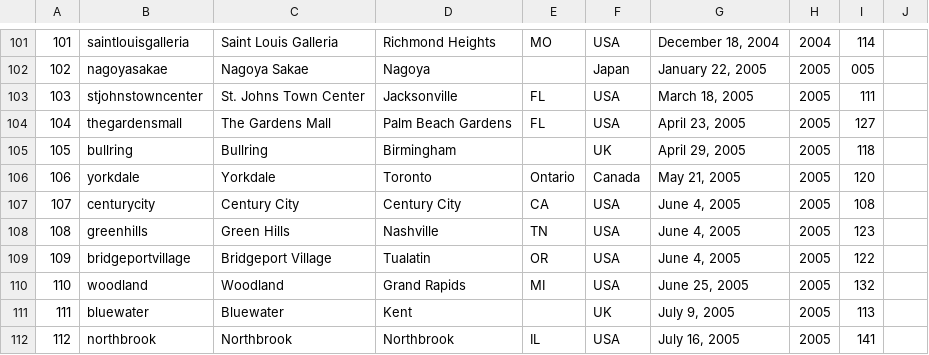
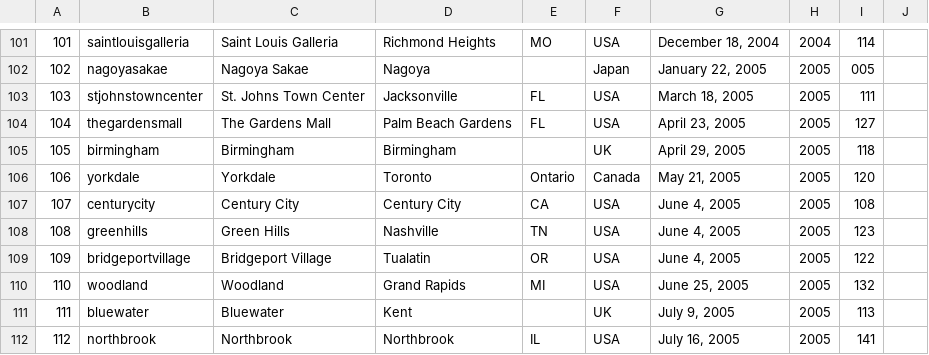
Before and after one commit to thomaspark/applestorefronts, a CSV file: stores.csv, drawn as a sheet; only a part is shown, gaps mark what is left out.

Commit message:
change bullring to birmingham

```diff
--- a/stores.csv
+++ b/stores.csv
@@ -104,3 +104,3 @@
 104,thegardensmall,The Gardens Mall,Palm Beach Gardens,FL,USA,"April 23, 2005",2005,127,
-105,bullring,Bullring,Birmingham,,UK,"April 29, 2005",2005,118,
+105,birmingham,Birmingham,Birmingham,,UK,"April 29, 2005",2005,118,
 106,yorkdale,Yorkdale,Toronto,Ontario,Canada,"May 21, 2005",2005,120,
```
